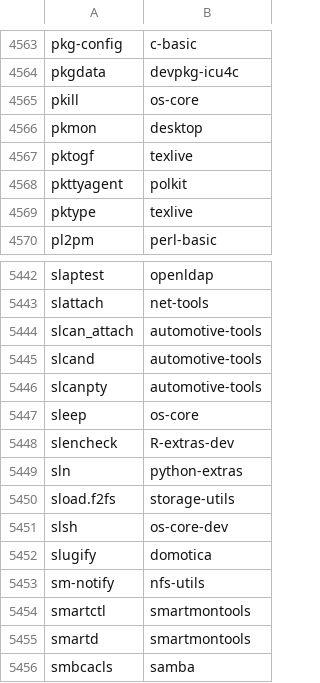
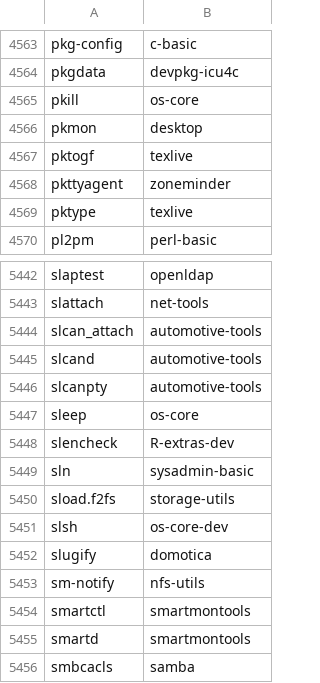
Before and after one commit to lebensterben/cnf, a CSV file: commandlist.csv, drawn as a sheet; only a part is shown, gaps mark what is left out; the diff covers the shown part only.

```diff
--- a/commandlist.csv
+++ b/commandlist.csv
@@ -4567,3 +4567,3 @@ pkmon	desktop
 pktogf	texlive
-pkttyagent	polkit
+pkttyagent	zoneminder
 pktype	texlive
@@ -5448,3 +5448,3 @@ sleep	os-core
 slencheck	R-extras-dev
-sln	python-extras
+sln	sysadmin-basic
 sload.f2fs	storage-utils
```
Also changed, not shown: 10 edited cells elsewhere in this file, 2 other files.
